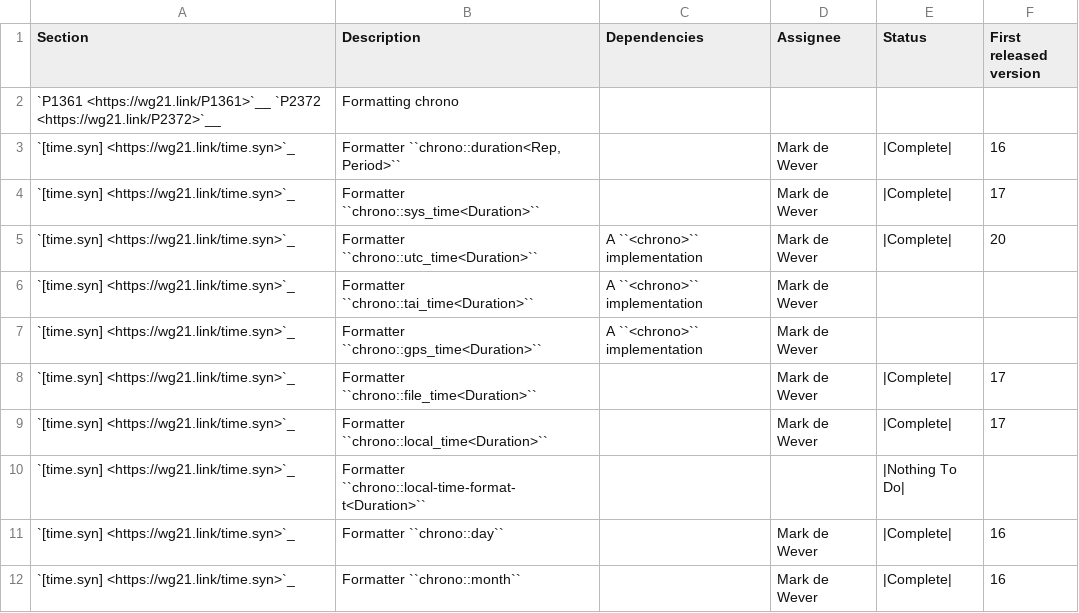
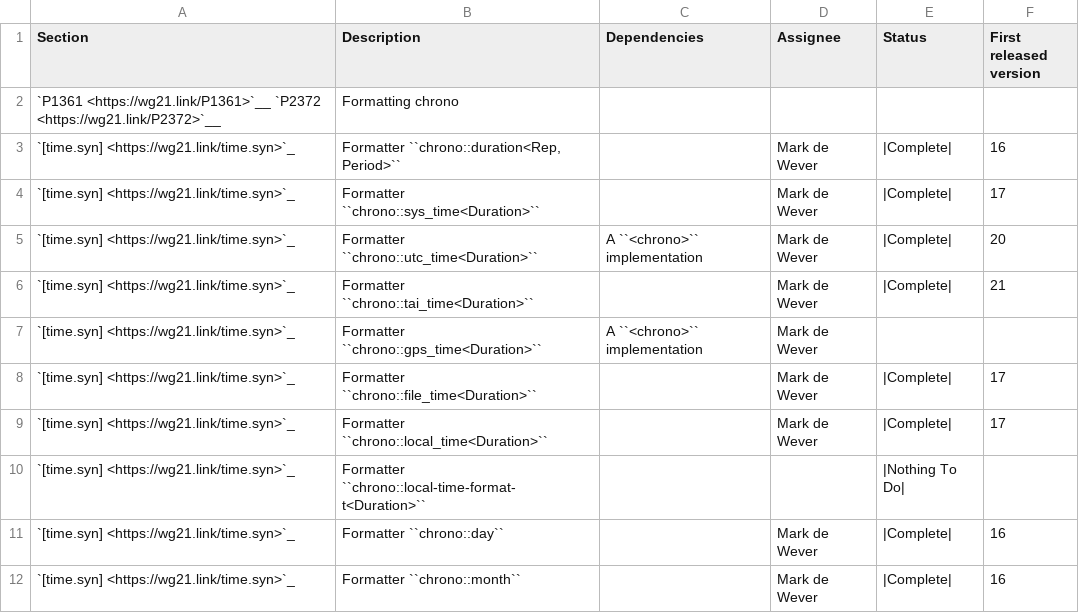
Before and after one commit to pskrgag/c-sane-format, a CSV file: libcxx/docs/Status/FormatPaper.csv, drawn as a sheet; only a part is shown.

Commit message:
[libc++][chrono] implements TAI clock. (#125550)
Implements parts of:
- P0355 Extending <chrono> to Calendars and Time Zones
- P1361 Integration of chrono with text formatting
- LWG3359 <chrono> leap second support should allow for negative leap
seconds

```diff
--- a/libcxx/docs/Status/FormatPaper.csv
+++ b/libcxx/docs/Status/FormatPaper.csv
@@ -5,3 +5,3 @@ Section,Description,Dependencies,Assignee,Status,First released version
 `[time.syn] <https://wg21.link/time.syn>`_,"Formatter ``chrono::utc_time<Duration>``",A ``<chrono>`` implementation,Mark de Wever,|Complete|,20
-`[time.syn] <https://wg21.link/time.syn>`_,"Formatter ``chrono::tai_time<Duration>``",A ``<chrono>`` implementation,Mark de Wever,,,
+`[time.syn] <https://wg21.link/time.syn>`_,"Formatter ``chrono::tai_time<Duration>``",,Mark de Wever,|Complete|,21
 `[time.syn] <https://wg21.link/time.syn>`_,"Formatter ``chrono::gps_time<Duration>``",A ``<chrono>`` implementation,Mark de Wever,,,
```
Also changed, not shown: 18 other files.
